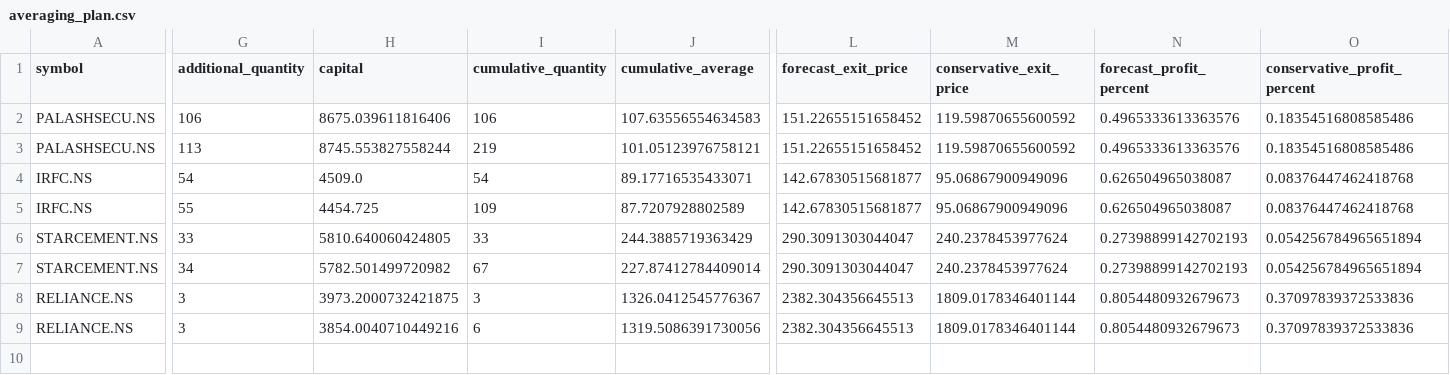
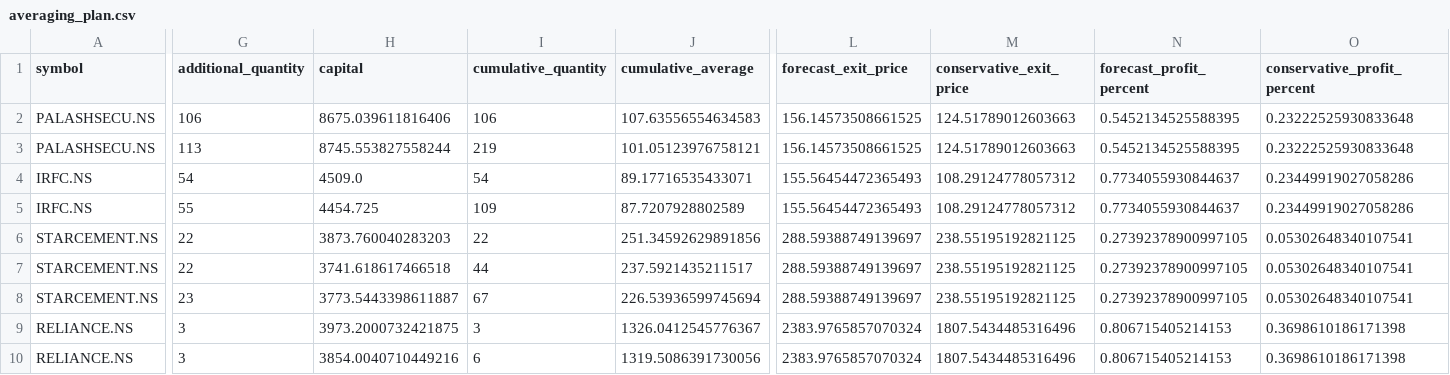
Before and after one commit to vishwasgarg5/portfolio, a CSV file: predictions/averaging_plan.csv, drawn as a sheet; only a part is shown, gaps mark what is left out; addresses are those after the commit; rows hold the shown columns only; the diff names each change by its address in the sheet, - before the commit and + after, or states it on an @@ line.

```diff
--- a/predictions/averaging_plan.csv
+++ b/predictions/averaging_plan.csv
-L2:L3 (forecast_exit_price): 151.22655151658452
+L2:L3 (forecast_exit_price): 156.14573508661525
-M2:M3 (conservative_exit_price): 119.59870655600592
+M2:M3 (conservative_exit_price): 124.51789012603663
-N2:N3 (forecast_profit_percent): 0.4965333613363576
+N2:N3 (forecast_profit_percent): 0.5452134525588395
-O2:O3 (conservative_profit_percent): 0.18354516808585486
+O2:O3 (conservative_profit_percent): 0.23222525930833648
-L4:L5 (forecast_exit_price): 142.67830515681877
+L4:L5 (forecast_exit_price): 155.56454472365493
-M4:M5 (conservative_exit_price): 95.06867900949096
+M4:M5 (conservative_exit_price): 108.29124778057312
-N4:N5 (forecast_profit_percent): 0.626504965038087
+N4:N5 (forecast_profit_percent): 0.7734055930844637
-O4:O5 (conservative_profit_percent): 0.08376447462418768
+O4:O5 (conservative_profit_percent): 0.23449919027058286
-G6 (additional_quantity): 33
+G6 (additional_quantity): 22
-H6 (capital): 5810.640060424805
+H6 (capital): 3873.760040283203
-I6 (cumulative_quantity): 33
+I6 (cumulative_quantity): 22
-J6 (cumulative_average): 244.3885719363429
+J6 (cumulative_average): 251.34592629891856
-L6:L7 (forecast_exit_price): 290.3091303044047
+L6:L7 (forecast_exit_price): 288.59388749139697
-M6:M7 (conservative_exit_price): 240.2378453977624
+M6:M7 (conservative_exit_price): 238.55195192821125
-N6:N7 (forecast_profit_percent): 0.27398899142702193
+N6:N7 (forecast_profit_percent): 0.27392378900997105
-O6:O7 (conservative_profit_percent): 0.054256784965651894
+O6:O7 (conservative_profit_percent): 0.05302648340107541
-G7 (additional_quantity): 34
+G7 (additional_quantity): 22
-H7 (capital): 5782.501499720982
+H7 (capital): 3741.618617466518
-I7 (cumulative_quantity): 67
+I7 (cumulative_quantity): 44
-J7 (cumulative_average): 227.87412784409014
+J7 (cumulative_average): 237.5921435211517
+row 8: STARCEMENT.NS | 23 | 3773.5443398611887 | 67 | 226.53936599745694 | 288.59388749139697 | 238.55195192821125 | 0.27392378900997105 | 0.05302648340107541
-L9:L10 (forecast_exit_price): 2382.304356645513
+L9:L10 (forecast_exit_price): 2383.9765857070324
-M9:M10 (conservative_exit_price): 1809.0178346401144
+M9:M10 (conservative_exit_price): 1807.5434485316496
-N9:N10 (forecast_profit_percent): 0.8054480932679673
+N9:N10 (forecast_profit_percent): 0.806715405214153
-O9:O10 (conservative_profit_percent): 0.37097839372533836
+O9:O10 (conservative_profit_percent): 0.3698610186171398
```
Also changed, not shown: data/NTPC_NS.csv, data/WIPRO_NS.csv, 23 other files.
